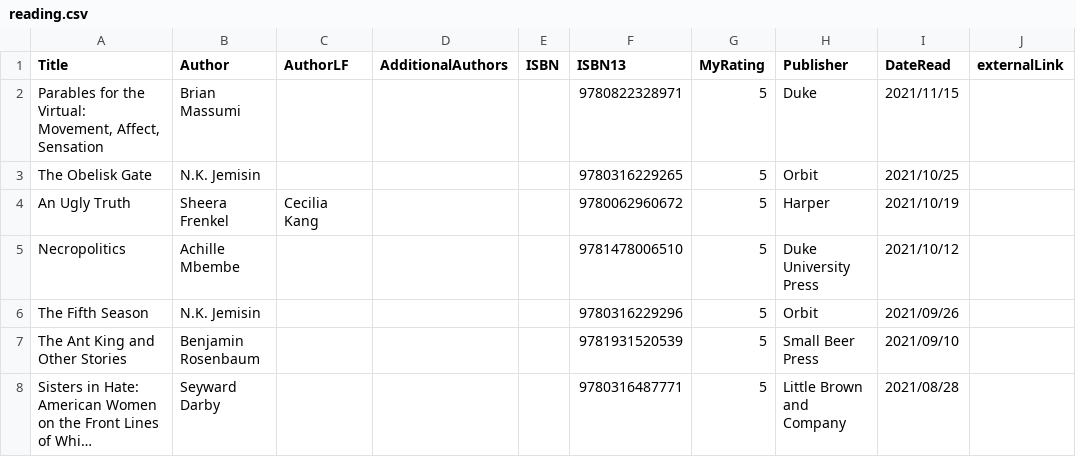
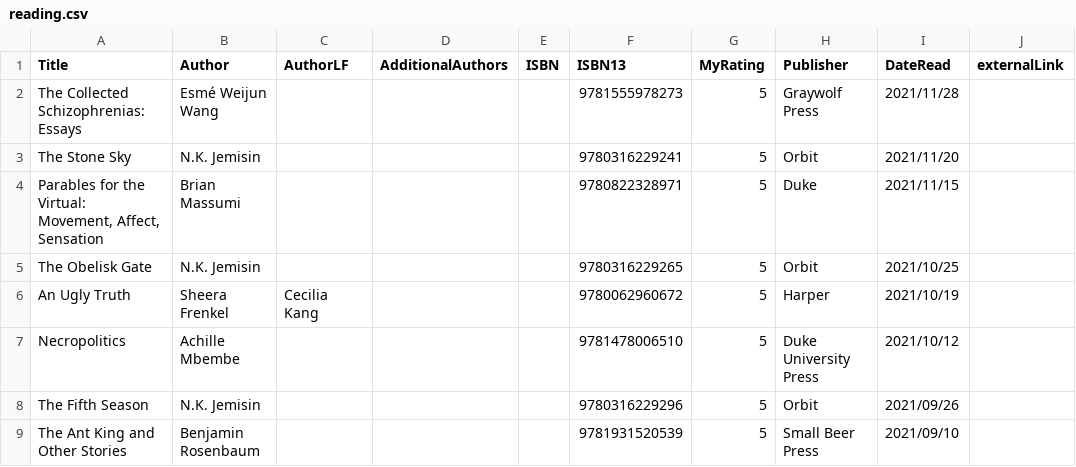
Before and after one commit to mattbailey0/mattmattmatt_2, a CSV file: _data/reading.csv, drawn as a sheet; only a part is shown; the shorter side is filled out with more unchanged rows; long unchanged cells end in …; the diff names each change by its address in the sheet, - before the commit and + after, or states it on an @@ line.

```diff
--- a/_data/reading.csv
+++ b/_data/reading.csv
+row 2: The Collected Schizophrenias: Essays | Esmé Weijun Wang |  |  |  | 9781555978273 | 5 | Graywolf Press | 2021/11/28
+row 3: The Stone Sky | N.K. Jemisin |  |  |  | 9780316229241 | 5 | Orbit | 2021/11/20
```
Also changed, not shown: 6 other files.
